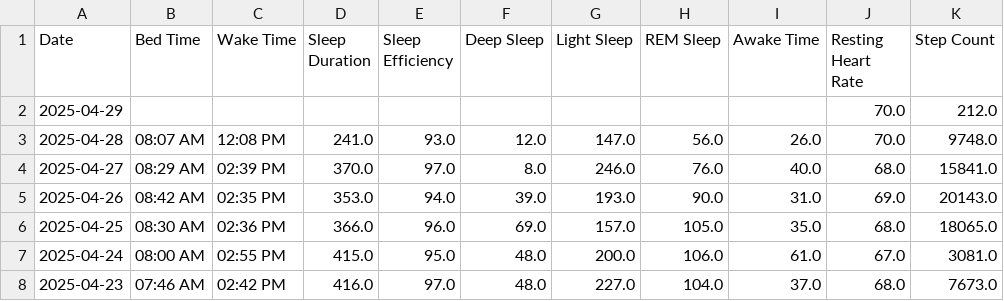
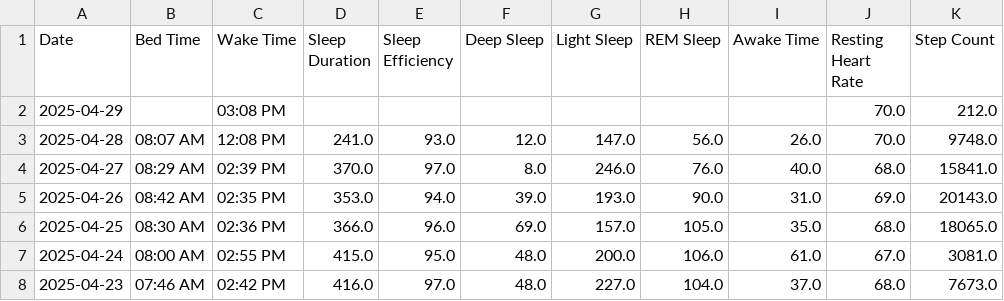
Before and after one commit to TeeLee987/gamingdays, a CSV file: speedrun_stats.csv, drawn as a sheet; only a part is shown.

Commit message:
Update Fitbit data

```diff
--- a/speedrun_stats.csv
+++ b/speedrun_stats.csv
@@ -1,3 +1,3 @@
 Date,Bed Time,Wake Time,Sleep Duration,Sleep Efficiency,Deep Sleep,Light Sleep,REM Sleep,Awake Time,Resting Heart Rate,Step Count
-2025-04-29,,,,,,,,,70.0,212.0
+2025-04-29,,03:08 PM,,,,,,,70.0,212.0
 2025-04-28,08:07 AM,12:08 PM,241.0,93.0,12.0,147.0,56.0,26.0,70.0,9748.0
```
